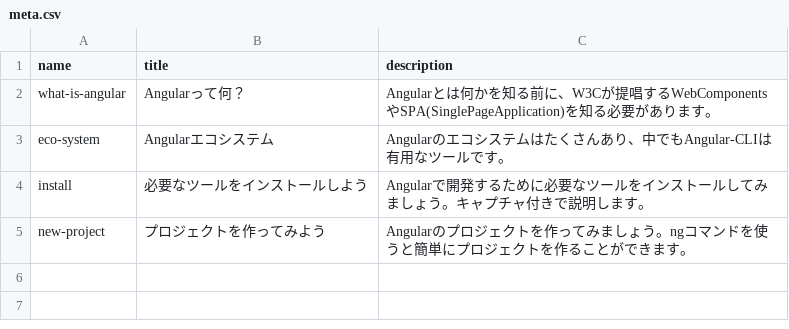
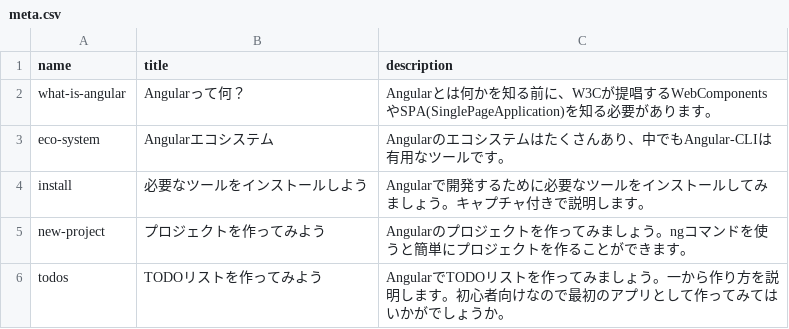
Before and after one commit to c5apple/fuwari-angular, a CSV file: src/meta.csv, drawn as a sheet; the diff names each change by its address in the sheet, - before the commit and + after, or states it on an @@ line.

Commit message:
TODOリストを作ってみよう 追加

```diff
--- a/src/meta.csv
+++ b/src/meta.csv
+row 6: todos | TODOリストを作ってみよう | AngularでTODOリストを作ってみましょう。一から作り方を説明します。初心者向けなので最初のアプリとして作ってみてはいかがでしょうか。
```
Also changed, not shown: 13 other files.
